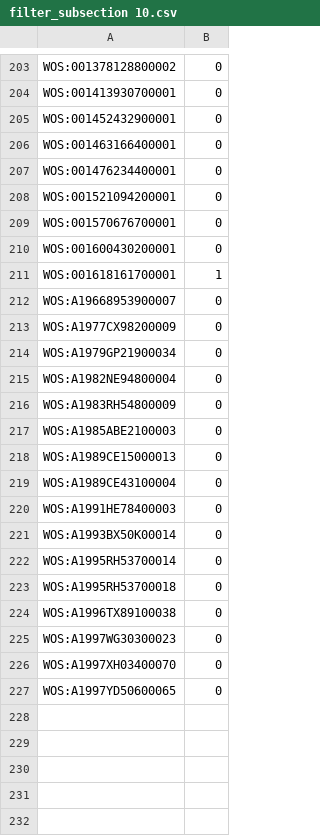
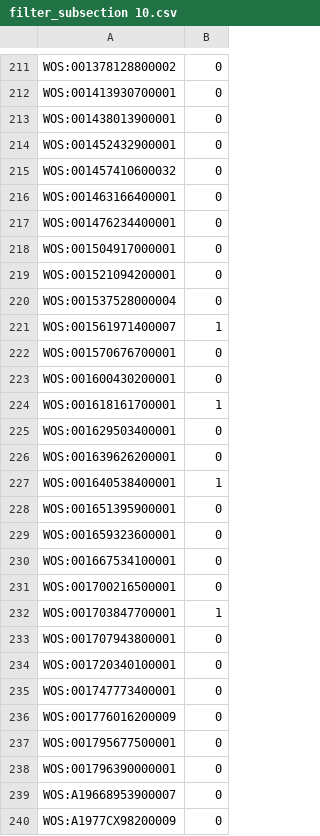
Before and after one commit to mmosmond/rescue-review-network, a CSV file: Subsections/filter_subsection 10.csv, drawn as a sheet; only a part is shown, gaps mark what is left out; the shorter side is filled out with more unchanged rows; the diff covers the shown part only.

```diff
--- a/Subsections/filter_subsection 10.csv
+++ b/Subsections/filter_subsection 10.csv
@@ -204,6 +212,11 @@ WOS:001378128800002,0
 WOS:001413930700001,0
+WOS:001438013900001,0
 WOS:001452432900001,0
+WOS:001457410600032,0
 WOS:001463166400001,0
 WOS:001476234400001,0
+WOS:001504917000001,0
 WOS:001521094200001,0
+WOS:001537528000004,0
+WOS:001561971400007,1
 WOS:001570676700001,0
@@ -211,2 +224,16 @@ WOS:001600430200001,0
 WOS:001618161700001,1
+WOS:001629503400001,0
+WOS:001639626200001,0
+WOS:001640538400001,1
+WOS:001651395900001,0
+WOS:001659323600001,0
+WOS:001667534100001,0
+WOS:001700216500001,0
+WOS:001703847700001,1
+WOS:001707943800001,0
+WOS:001720340100001,0
+WOS:001747773400001,0
+WOS:001776016200009,0
+WOS:001795677500001,0
+WOS:001796390000001,0
 WOS:A19668953900007,0
```
Also changed, not shown: 13 added rows, 5 removed rows and 4 edited cells elsewhere in this file, Network/summary_composition_commmunities_Q_max.csv, Subsections/filter_subsection 0.csv, 37 other files.
